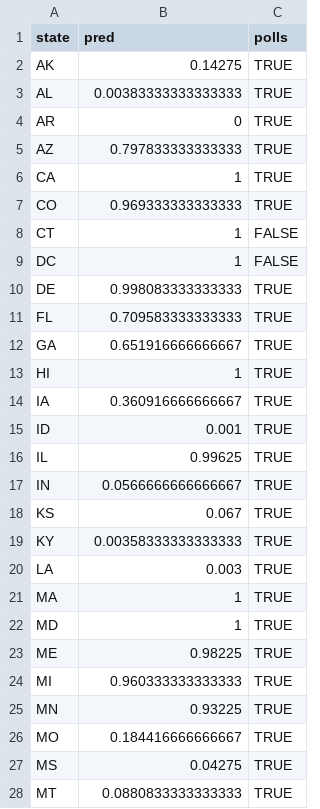
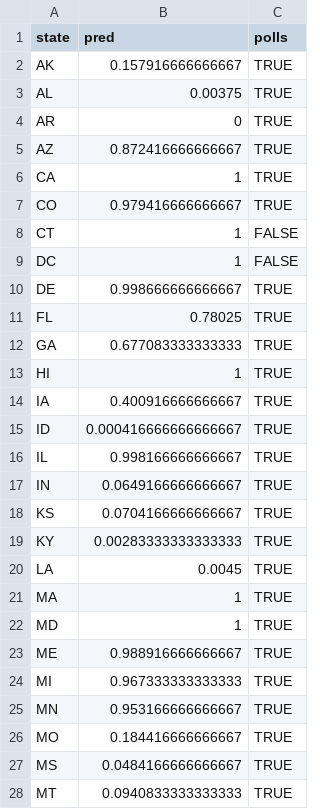
Before and after one commit to tomsaunders98/2020ElectionModel, a CSV file: output/FinalResults.csv, drawn as a sheet; only a part is shown; the diff covers the shown part only.

```diff
--- a/output/FinalResults.csv
+++ b/output/FinalResults.csv
@@ -1,28 +1,28 @@
 "state","pred","polls"
-"AK",0.14275,TRUE
-"AL",0.00383333333333333,TRUE
+"AK",0.157916666666667,TRUE
+"AL",0.00375,TRUE
 "AR",0,TRUE
-"AZ",0.797833333333333,TRUE
+"AZ",0.872416666666667,TRUE
 "CA",1,TRUE
-"CO",0.969333333333333,TRUE
+"CO",0.979416666666667,TRUE
 "CT",1,FALSE
 "DC",1,FALSE
-"DE",0.998083333333333,TRUE
-"FL",0.709583333333333,TRUE
-"GA",0.651916666666667,TRUE
+"DE",0.998666666666667,TRUE
+"FL",0.78025,TRUE
+"GA",0.677083333333333,TRUE
 "HI",1,TRUE
-"IA",0.360916666666667,TRUE
-"ID",0.001,TRUE
-"IL",0.99625,TRUE
-"IN",0.0566666666666667,TRUE
-"KS",0.067,TRUE
-"KY",0.00358333333333333,TRUE
-"LA",0.003,TRUE
+"IA",0.400916666666667,TRUE
+"ID",0.000416666666666667,TRUE
+"IL",0.998166666666667,TRUE
+"IN",0.0649166666666667,TRUE
+"KS",0.0704166666666667,TRUE
+"KY",0.00283333333333333,TRUE
+"LA",0.0045,TRUE
 "MA",1,TRUE
 "MD",1,TRUE
-"ME",0.98225,TRUE
-"MI",0.960333333333333,TRUE
-"MN",0.93225,TRUE
+"ME",0.988916666666667,TRUE
+"MI",0.967333333333333,TRUE
+"MN",0.953166666666667,TRUE
 "MO",0.184416666666667,TRUE
-"MS",0.04275,TRUE
-"MT",0.0880833333333333,TRUE
+"MS",0.0484166666666667,TRUE
+"MT",0.0940833333333333,TRUE
```
Also changed, not shown: 17 edited cells elsewhere in this file, output/states/AL.csv, output/states/KY.csv, 46 other files.
